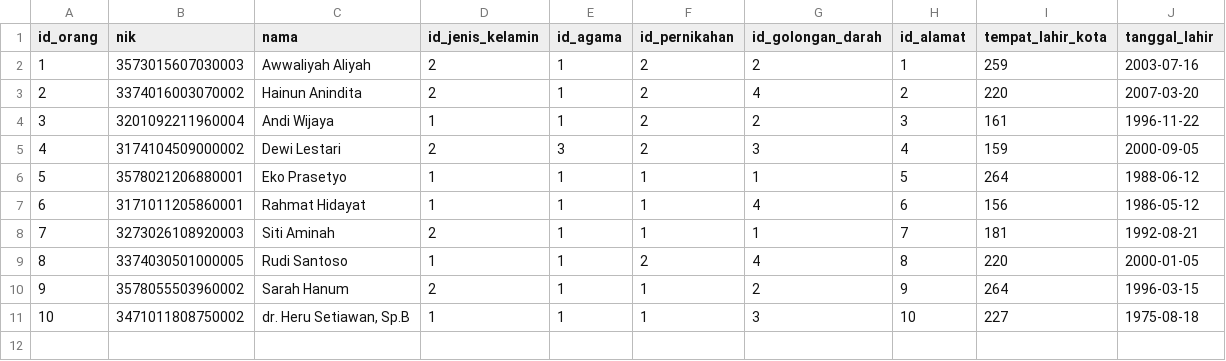
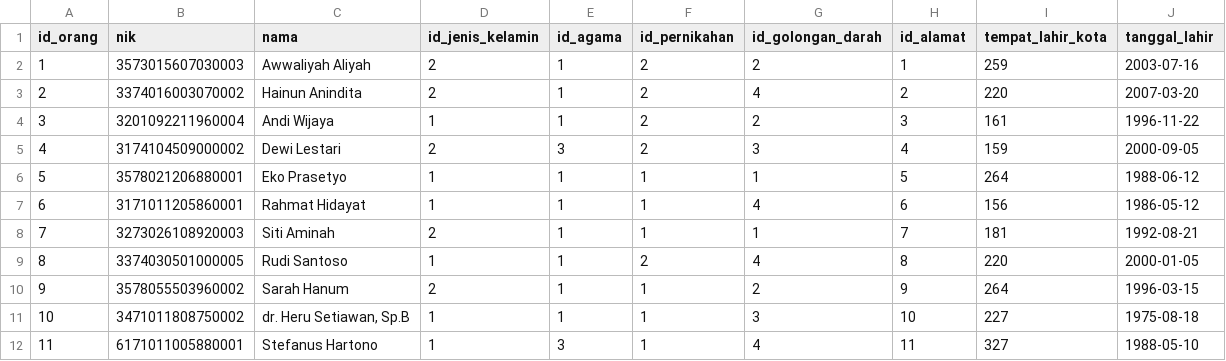
Before and after one commit to ikti-its/khanza, a CSV file: app/Features/Person/Orang/orang.csv, drawn as a sheet.

Commit message:
Update Petugas seed including Orang and Alamat relations

```diff
--- a/app/Features/Person/Orang/orang.csv
+++ b/app/Features/Person/Orang/orang.csv
@@ -11 +11,2 @@
 10,3471011808750002,"dr. Heru Setiawan, Sp.B",1,1,1,3,10,227,1975-08-18
+11,6171011005880001,Stefanus Hartono,1,3,1,4,11,327,1988-05-10
```
Also changed, not shown: app/Features/Lokasi/Alamat/alamat.csv, 1 other file.
